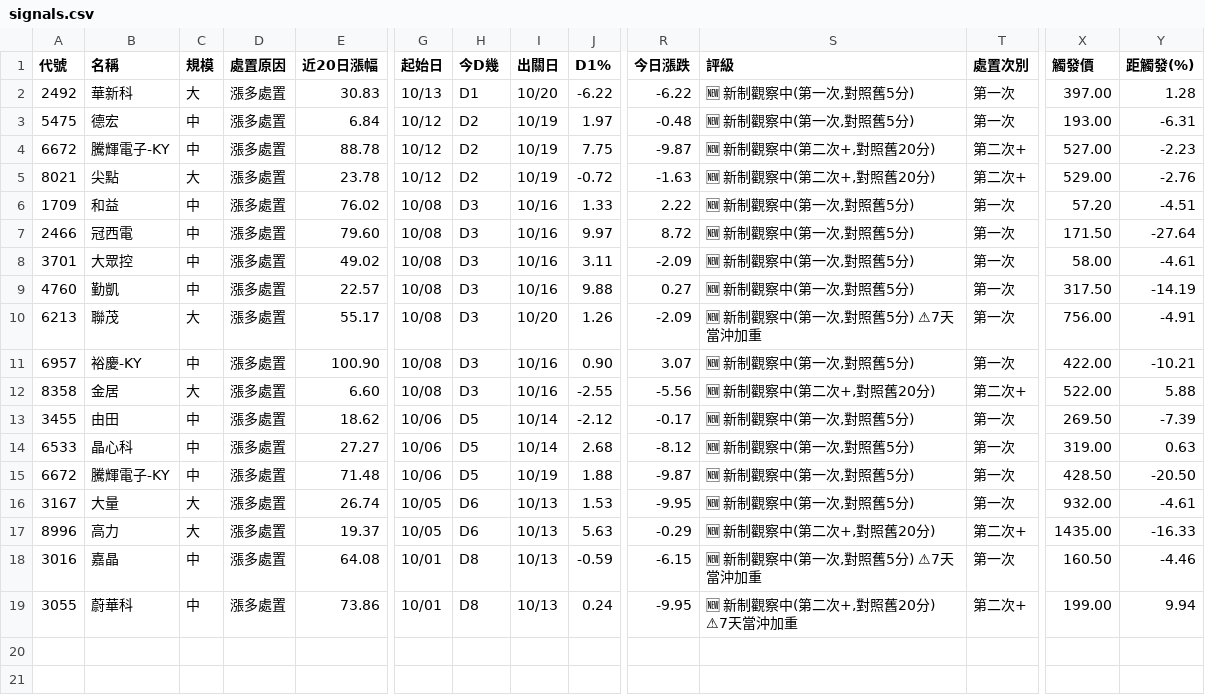
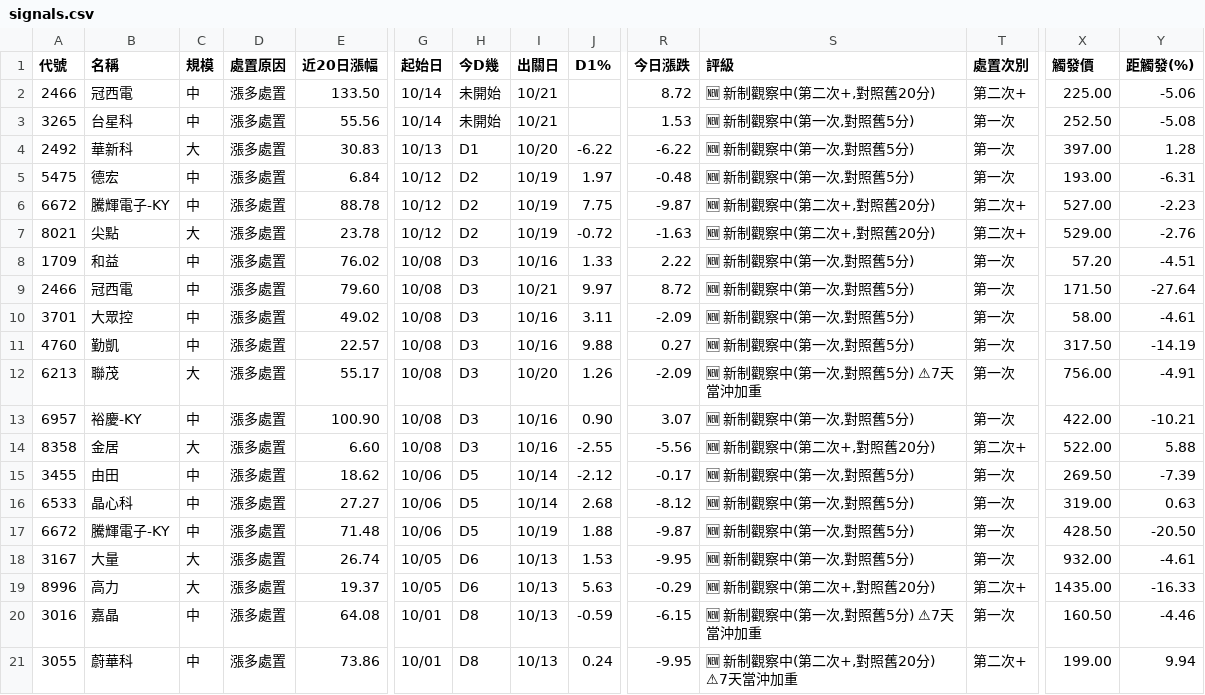
Before and after one commit to KevinYang515/disposal-signals, a CSV file: data/signals.csv, drawn as a sheet; only a part is shown, gaps mark what is left out; addresses are those after the commit; rows hold the shown columns only; the diff names each change by its address in the sheet, - before the commit and + after, or states it on an @@ line.

```diff
--- a/data/signals.csv
+++ b/data/signals.csv
+row 2: 2466 | 冠西電 | 中 | 漲多處置 | 133.50 | 10/14 | 未開始 | 10/21 |  | 8.72 | 🆕 新制觀察中(第二次+,對照舊20分) | 第二次+ | 225.00 | -5.06
+row 3: 3265 | 台星科 | 中 | 漲多處置 | 55.56 | 10/14 | 未開始 | 10/21 |  | 1.53 | 🆕 新制觀察中(第一次,對照舊5分) | 第一次 | 252.50 | -5.08
-I9 (出關日): 10/16
+I9 (出關日): 10/21
```
Also changed, not shown: data/newregime_history.csv, data/newregime_signals.csv, 1 other file.
